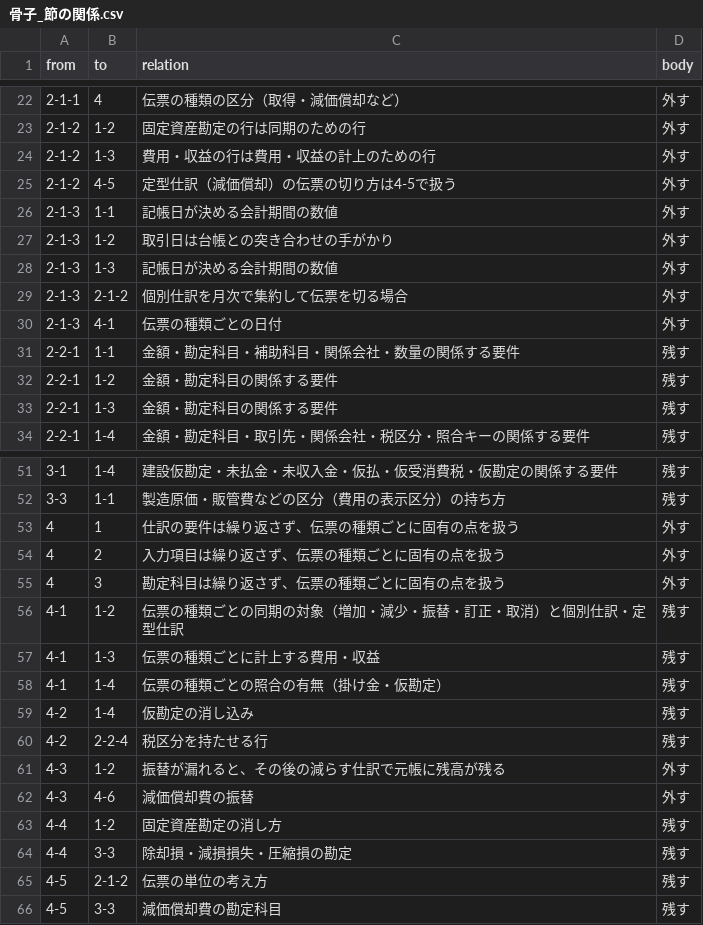
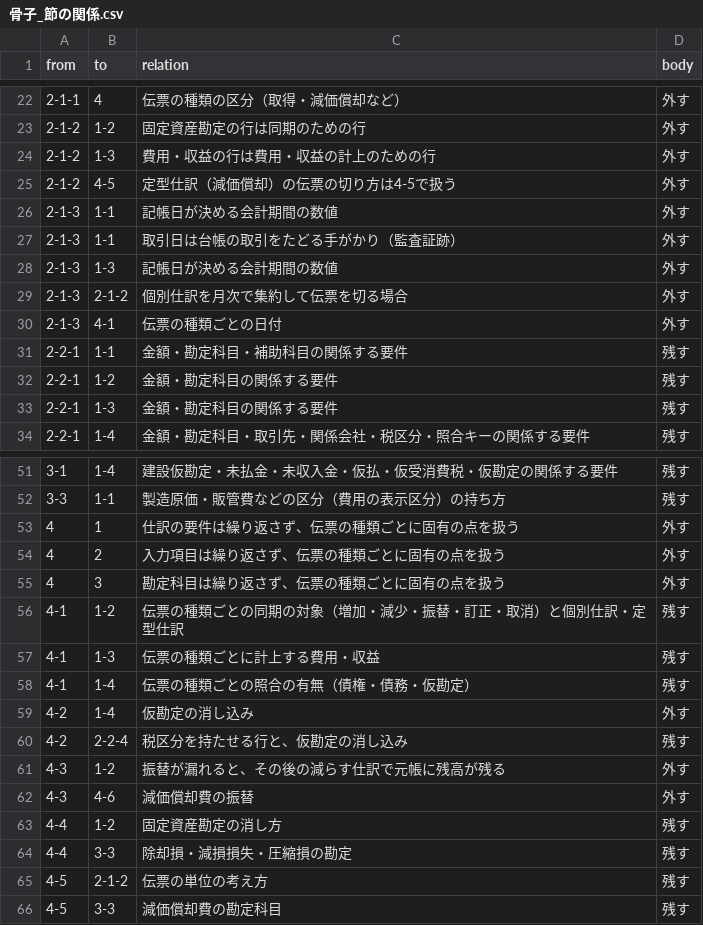
Before and after one commit to y-onodera/seminar, a CSV file: 骨子_節の関係.csv, drawn as a sheet; only a part is shown, gaps mark what is left out; the diff covers the shown part only.

```diff
--- a/骨子_節の関係.csv
+++ b/骨子_節の関係.csv
@@ -26,3 +26,3 @@ from,to,relation,body
 2-1-3,1-1,記帳日が決める会計期間の数値,外す
-2-1-3,1-2,取引日は台帳との突き合わせの手がかり,外す
+2-1-3,1-1,取引日は台帳の取引をたどる手がかり（監査証跡）,外す
 2-1-3,1-3,記帳日が決める会計期間の数値,外す
@@ -30,3 +30,3 @@ from,to,relation,body
 2-1-3,4-1,伝票の種類ごとの日付,外す
-2-2-1,1-1,金額・勘定科目・補助科目・関係会社・数量の関係する要件,残す
+2-2-1,1-1,金額・勘定科目・補助科目の関係する要件,残す
 2-2-1,1-2,金額・勘定科目の関係する要件,残す
@@ -57,5 +57,5 @@ from,to,relation,body
 4-1,1-3,伝票の種類ごとに計上する費用・収益,残す
-4-1,1-4,伝票の種類ごとの照合の有無（掛け金・仮勘定）,残す
-4-2,1-4,仮勘定の消し込み,残す
-4-2,2-2-4,税区分を持たせる行,残す
+4-1,1-4,伝票の種類ごとの照合の有無（債権・債務・仮勘定）,残す
+4-2,1-4,仮勘定の消し込み,外す
+4-2,2-2-4,税区分を持たせる行と、仮勘定の消し込み,残す
 4-3,1-2,振替が漏れると、その後の減らす仕訳で元帳に残高が残る,外す
```
Also changed, not shown: 7 edited cells elsewhere in this file, 6 other files.
